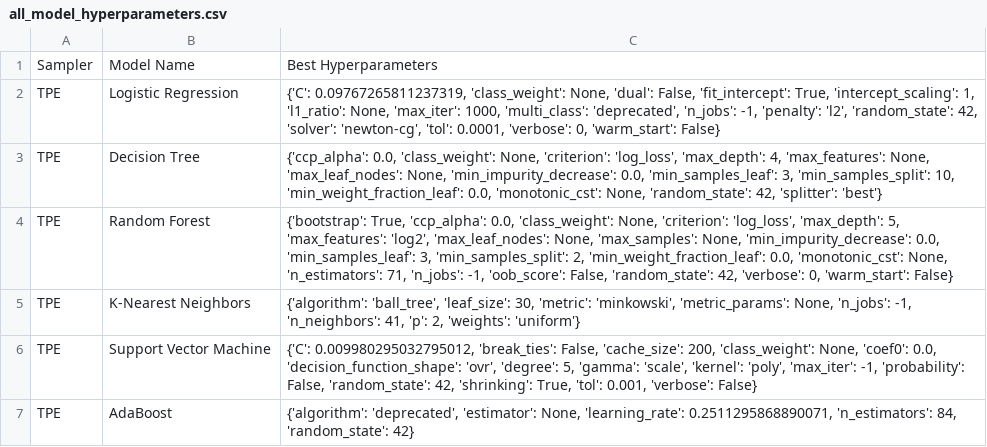
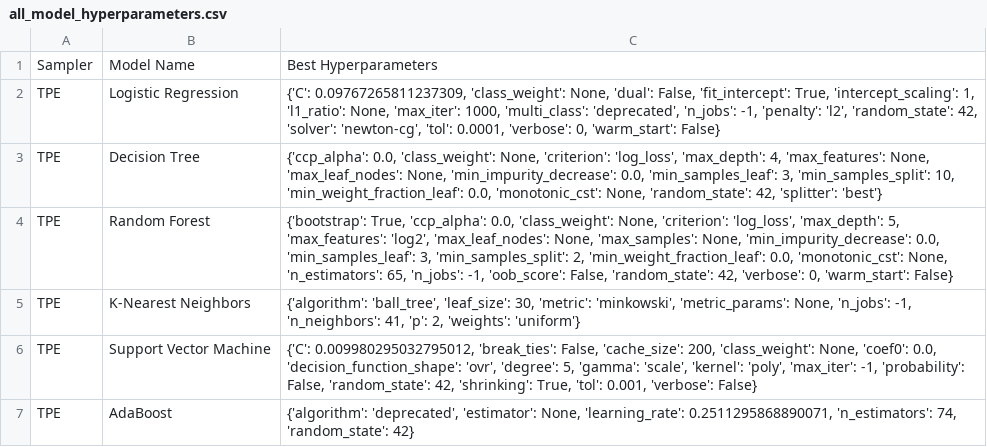
Before and after one commit to azhar-anas/sel-nnml-heart-disease-prediction, a CSV file: artifacts/ds1/models/all_model_hyperparameters.csv, drawn as a sheet; only a part is shown; the diff covers the shown part only.

```diff
--- a/artifacts/ds1/models/all_model_hyperparameters.csv
+++ b/artifacts/ds1/models/all_model_hyperparameters.csv
@@ -1,7 +1,7 @@
 Sampler,Model Name,Best Hyperparameters
-TPE,Logistic Regression,"{'C': 0.09767265811237319, 'class_weight': None, 'dual': False, 'fit_intercept': True, 'intercept_scaling': 1, 'l1_ratio': None, 'max_iter': 1000, 'multi_class': 'deprecated', 'n_jobs': -1, 'penalty': 'l2', 'random_state': 42, 'solver': 'newton-cg', 'tol': 0.0001, 'verbose': 0, 'warm_start': False}"
+TPE,Logistic Regression,"{'C': 0.09767265811237309, 'class_weight': None, 'dual': False, 'fit_intercept': True, 'intercept_scaling': 1, 'l1_ratio': None, 'max_iter': 1000, 'multi_class': 'deprecated', 'n_jobs': -1, 'penalty': 'l2', 'random_state': 42, 'solver': 'newton-cg', 'tol': 0.0001, 'verbose': 0, 'warm_start': False}"
 TPE,Decision Tree,"{'ccp_alpha': 0.0, 'class_weight': None, 'criterion': 'log_loss', 'max_depth': 4, 'max_features': None, 'max_leaf_nodes': None, 'min_impurity_decrease': 0.0, 'min_samples_leaf': 3, 'min_samples_split': 10, 'min_weight_fraction_leaf': 0.0, 'monotonic_cst': None, 'random_state': 42, 'splitter': 'best'}"
-TPE,Random Forest,"{'bootstrap': True, 'ccp_alpha': 0.0, 'class_weight': None, 'criterion': 'log_loss', 'max_depth': 5, 'max_features': 'log2', 'max_leaf_nodes': None, 'max_samples': None, 'min_impurity_decrease': 0.0, 'min_samples_leaf': 3, 'min_samples_split': 2, 'min_weight_fraction_leaf': 0.0, 'monotonic_cst': None, 'n_estimators': 71, 'n_jobs': -1, 'oob_score': False, 'random_state': 42, 'verbose': 0, 'warm_start': False}"
+TPE,Random Forest,"{'bootstrap': True, 'ccp_alpha': 0.0, 'class_weight': None, 'criterion': 'log_loss', 'max_depth': 5, 'max_features': 'log2', 'max_leaf_nodes': None, 'max_samples': None, 'min_impurity_decrease': 0.0, 'min_samples_leaf': 3, 'min_samples_split': 2, 'min_weight_fraction_leaf': 0.0, 'monotonic_cst': None, 'n_estimators': 65, 'n_jobs': -1, 'oob_score': False, 'random_state': 42, 'verbose': 0, 'warm_start': False}"
 TPE,K-Nearest Neighbors,"{'algorithm': 'ball_tree', 'leaf_size': 30, 'metric': 'minkowski', 'metric_params': None, 'n_jobs': -1, 'n_neighbors': 41, 'p': 2, 'weights': 'uniform'}"
 TPE,Support Vector Machine,"{'C': 0.009980295032795012, 'break_ties': False, 'cache_size': 200, 'class_weight': None, 'coef0': 0.0, 'decision_function_shape': 'ovr', 'degree': 5, 'gamma': 'scale', 'kernel': 'poly', 'max_iter': -1, 'probability': False, 'random_state': 42, 'shrinking': True, 'tol': 0.001, 'verbose': False}"
-TPE,AdaBoost,"{'algorithm': 'deprecated', 'estimator': None, 'learning_rate': 0.2511295868890071, 'n_estimators': 84, 'random_state': 42}"
+TPE,AdaBoost,"{'algorithm': 'deprecated', 'estimator': None, 'learning_rate': 0.2511295868890071, 'n_estimators': 74, 'random_state': 42}"
```
Also changed, not shown: 15 edited cells elsewhere in this file, artifacts/ds1/models/training_times.csv, 38 other files.
